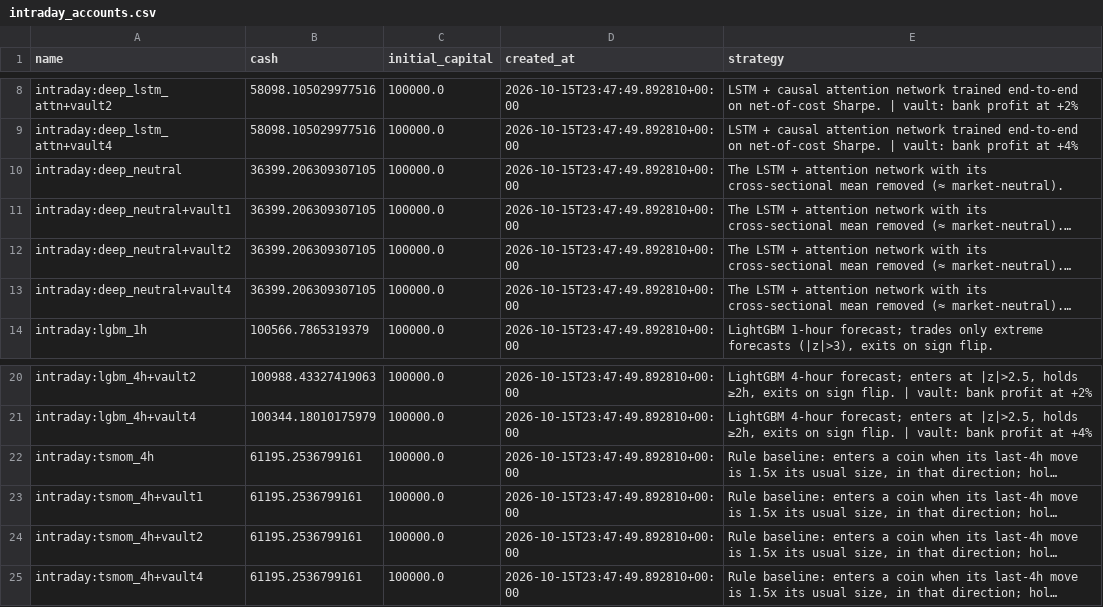
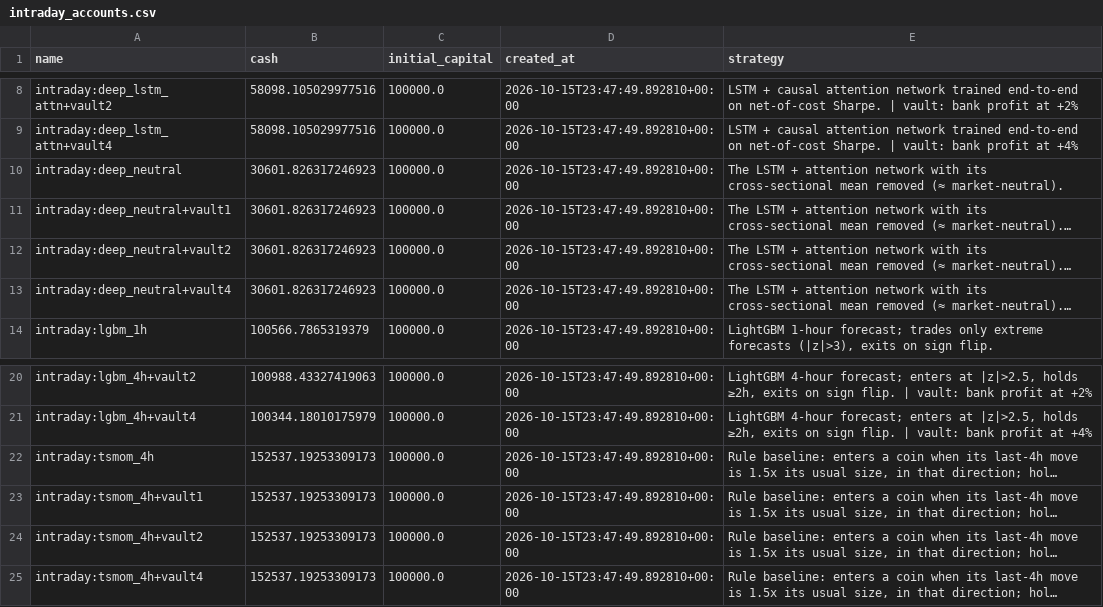
Before and after one commit to mazer12-afk/tradinglab, a CSV file: csv/intraday_accounts.csv, drawn as a sheet; only a part is shown, gaps mark what is left out; long unchanged cells end in …; the diff names each change by its address in the sheet, - before the commit and + after, or states it on an @@ line.

Commit message:
experiment vault-2w: shift 20261026T0822 shift-done (restarts intraday=0 daily=0)

```diff
--- a/csv/intraday_accounts.csv
+++ b/csv/intraday_accounts.csv
-B10:B13 (cash): 36399.206309307105
+B10:B13 (cash): 30601.826317246923
-B22:B25 (cash): 61195.2536799161
+B22:B25 (cash): 152537.19253309173
```
Also changed, not shown: 9 other files.
